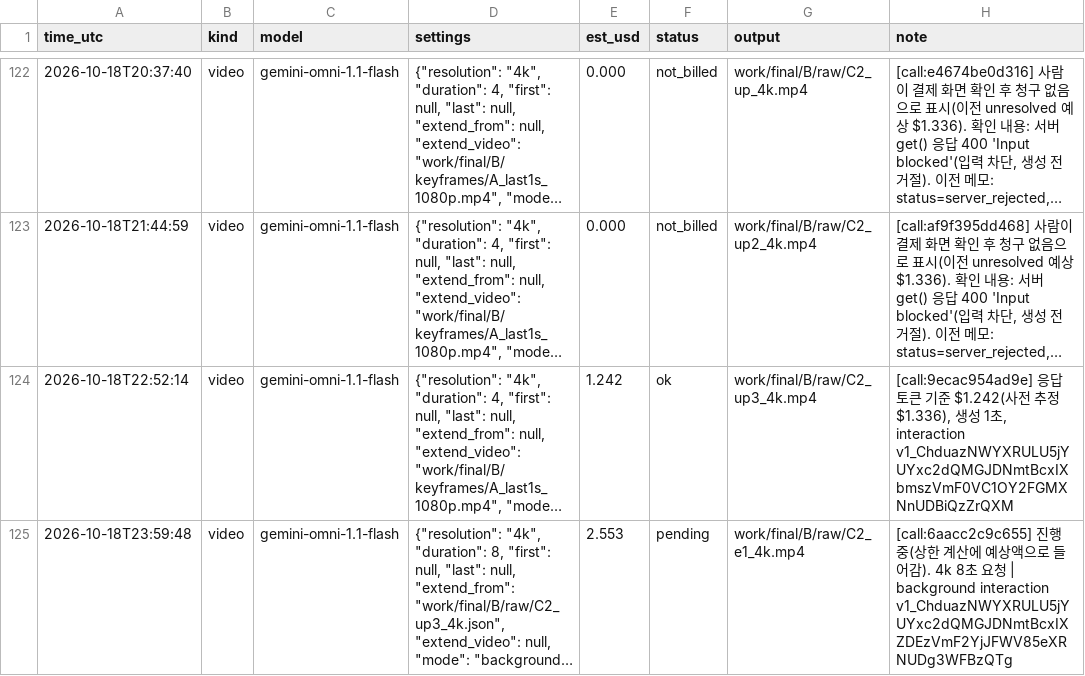
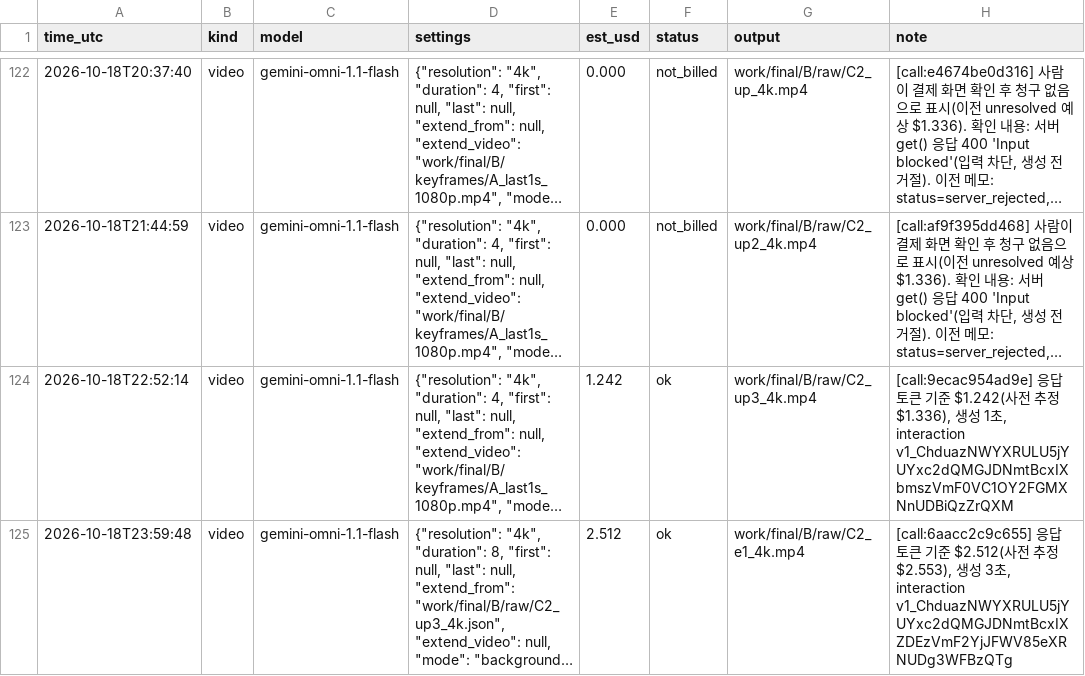
Before and after one commit to lkhh0408/lgh9766, a CSV file: work/cost_ledger.csv, drawn as a sheet; only a part is shown, gaps mark what is left out; long unchanged cells end in …; the diff names each change by its address in the sheet, - before the commit and + after, or states it on an @@ line.

```diff
--- a/work/cost_ledger.csv
+++ b/work/cost_ledger.csv
-E125 (est_usd): 2.553
+E125 (est_usd): 2.512
-F125 (status): pending
+F125 (status): ok
-H125 (note): [call:6aacc2c9c655] 진행 중(상한 계산에 예상액으로 들어감). 4k 8초 요청 | background interaction v1_ChduazNWYXRULU5jYUYxc2dQMGJDNmtBcxIXZDEzVmF2YjJFWV85eXRNUDg3WFBzQTg
+H125 (note): [call:6aacc2c9c655] 응답 토큰 기준 $2.512(사전 추정 $2.553), 생성 3초, interaction v1_ChduazNWYXRULU5jYUYxc2dQMGJDNmtBcxIXZDEzVmF2YjJFWV85eXRNUDg3WFBzQTg
```
Also changed, not shown: 15 other files.
